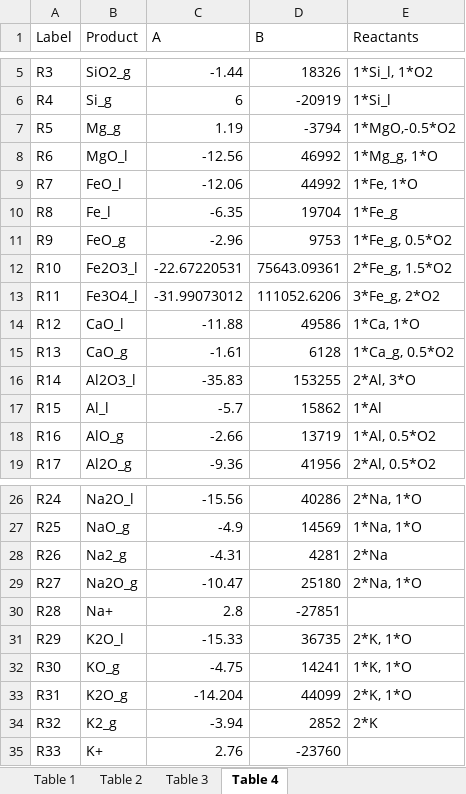
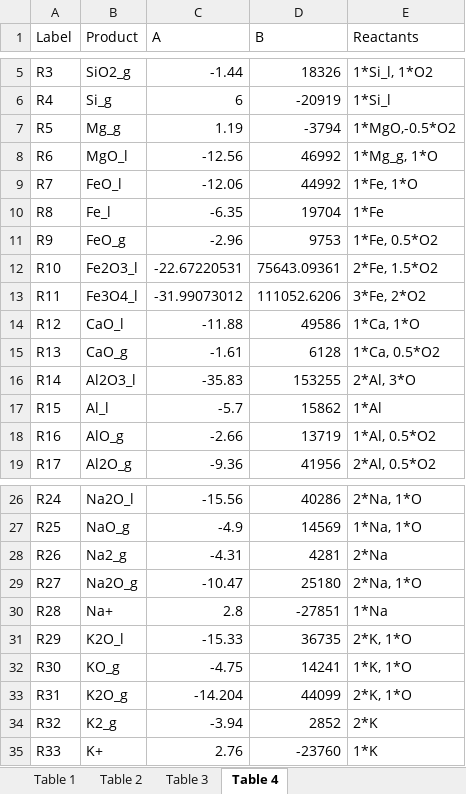
Before and after one commit to ScottHull/MAGMApy, an Excel workbook: data/MAGMA_Thermodynamic_Data.xlsx, sheet Table 4, drawn as a sheet; only a part is shown, gaps mark what is left out; values as stored, in another font and other column widths than the file's, no borders; the diff names each change by its address in the sheet, - before the commit and + after, or states it on an @@ line.

Commit message:
working gas model with spreadsheet stoich

```diff
--- a/data/MAGMA_Thermodynamic_Data.xlsx (sheet Table 4)
+++ b/data/MAGMA_Thermodynamic_Data.xlsx (sheet Table 4)
-E10 (Reactants): 1*Fe_g
+E10 (Reactants): 1*Fe
-E11 (Reactants): 1*Fe_g, 0.5*O2
+E11 (Reactants): 1*Fe, 0.5*O2
-E12 (Reactants): 2*Fe_g, 1.5*O2
+E12 (Reactants): 2*Fe, 1.5*O2
-E13 (Reactants): 3*Fe_g, 2*O2
+E13 (Reactants): 3*Fe, 2*O2
-E15 (Reactants): 1*Ca_g, 0.5*O2
+E15 (Reactants): 1*Ca, 0.5*O2
-E30 (Reactants): (empty)
+E30 (Reactants): 1*Na
-E35 (Reactants): (empty)
+E35 (Reactants): 1*K
```
Also changed, not shown: 2 other files.
